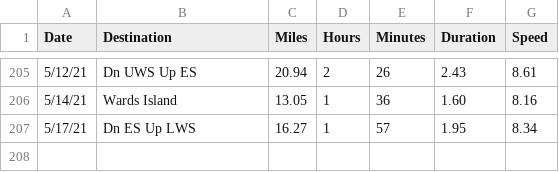
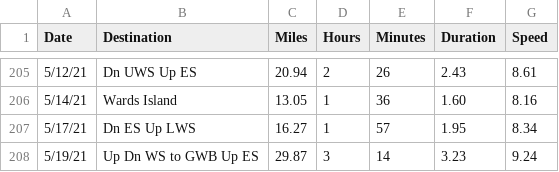
Before and after one commit to vflopez77/BicycleTripAnalysis, a CSV file: data/SpecializedTrips.csv, drawn as a sheet; only a part is shown, gaps mark what is left out; the diff names each change by its address in the sheet, - before the commit and + after, or states it on an @@ line.

```diff
--- a/data/SpecializedTrips.csv
+++ b/data/SpecializedTrips.csv
+row 208: 5/19/21 | Up Dn WS to GWB Up ES | 29.87 | 3 | 14 | 3.23 | 9.24
```
Also changed, not shown: data/all_data.csv, 2 other files.
